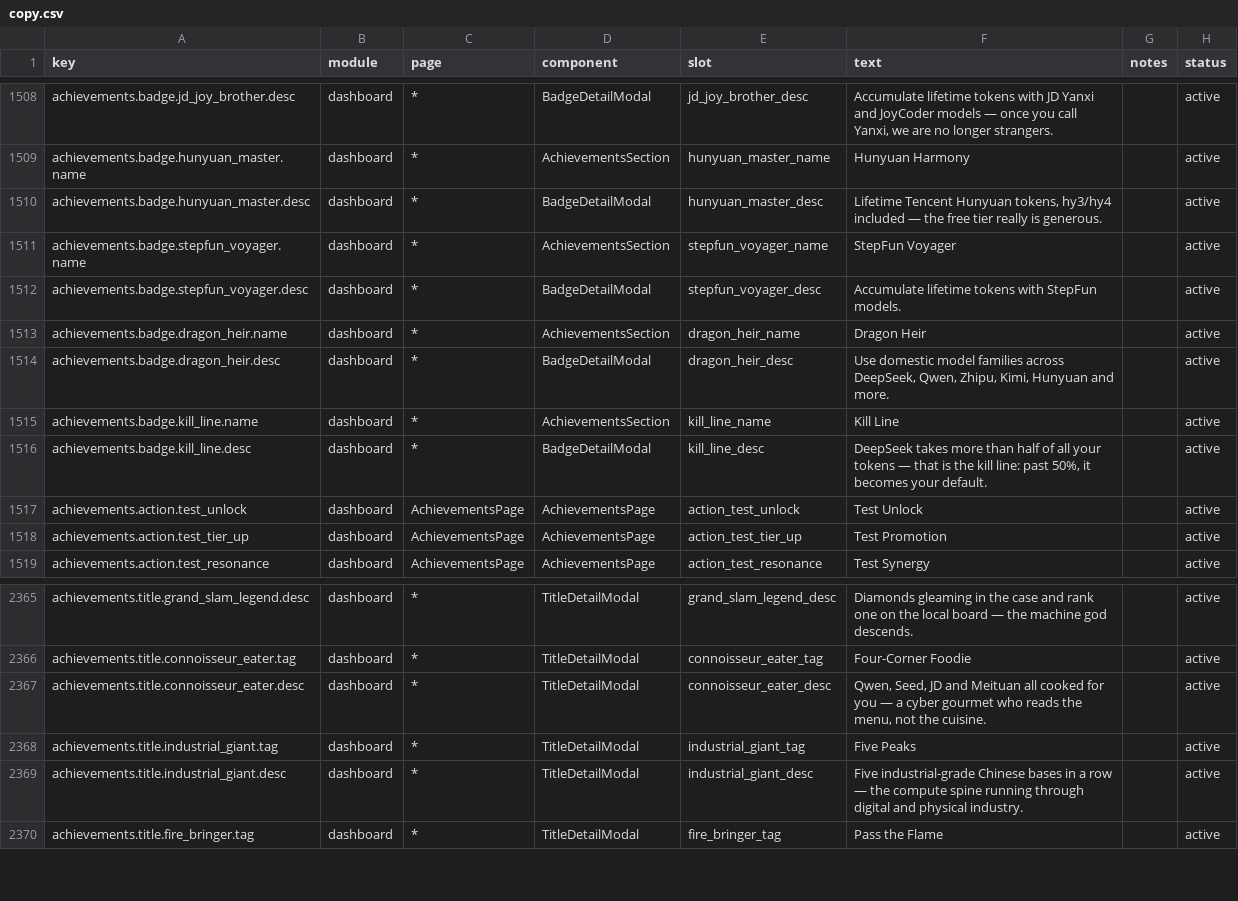
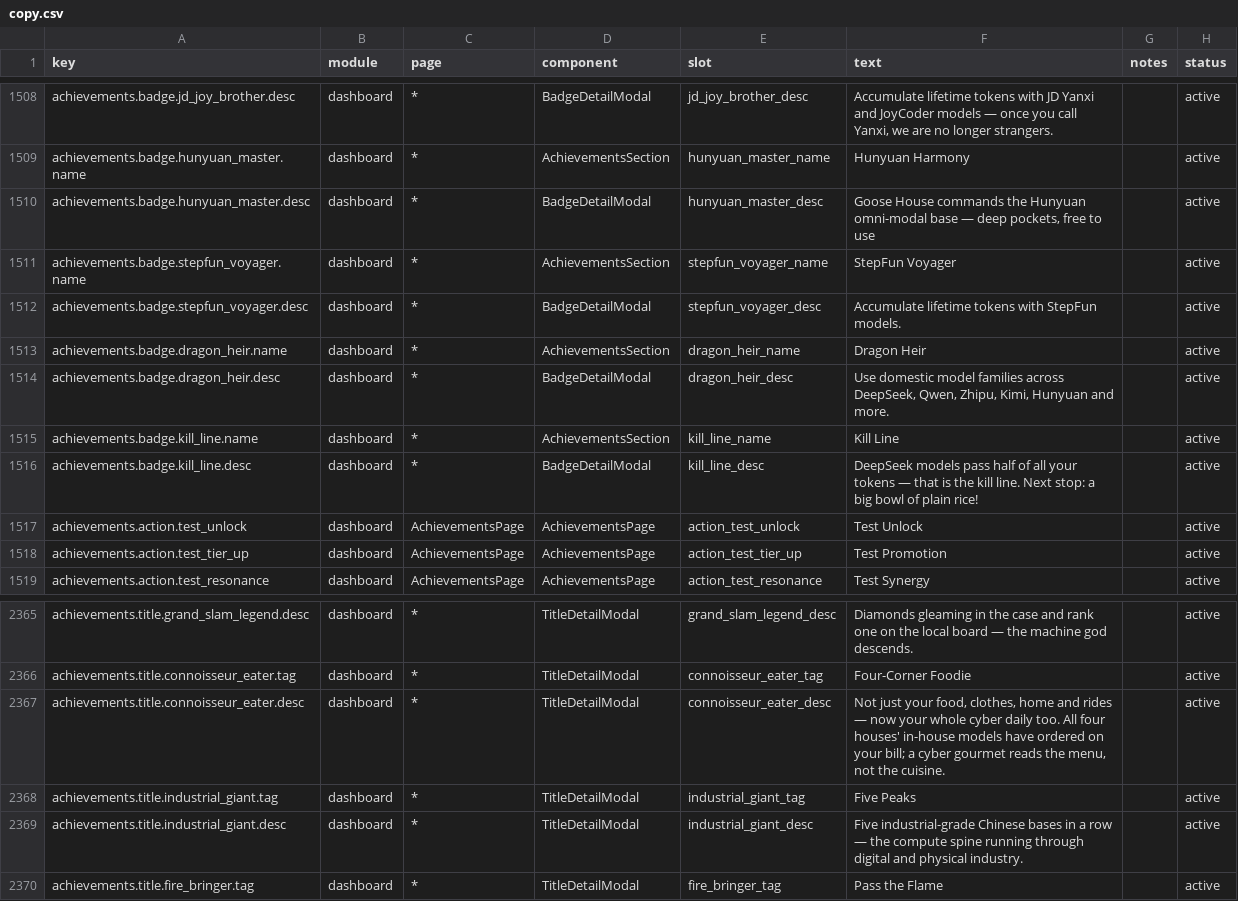
Before and after one commit to 01UNCLEDOG01/TokenTracker-Plus, a CSV file: dashboard/src/content/copy.csv, drawn as a sheet; only a part is shown, gaps mark what is left out; the diff covers the shown part only.

```diff
--- a/dashboard/src/content/copy.csv
+++ b/dashboard/src/content/copy.csv
@@ -1509,3 +1509,3 @@ achievements.badge.jd_joy_brother.desc,dashboard,*,BadgeDetailModal,jd_joy_broth
 achievements.badge.hunyuan_master.name,dashboard,*,AchievementsSection,hunyuan_master_name,"Hunyuan Harmony",,active
-achievements.badge.hunyuan_master.desc,dashboard,*,BadgeDetailModal,hunyuan_master_desc,"Lifetime Tencent Hunyuan tokens, hy3/hy4 included — the free tier really is generous.",,active
+achievements.badge.hunyuan_master.desc,dashboard,*,BadgeDetailModal,hunyuan_master_desc,"Goose House commands the Hunyuan omni-modal base — deep pockets, free to use",,active
 achievements.badge.stepfun_voyager.name,dashboard,*,AchievementsSection,stepfun_voyager_name,"StepFun Voyager",,active
@@ -1515,3 +1515,3 @@ achievements.badge.dragon_heir.desc,dashboard,*,BadgeDetailModal,dragon_heir_des
 achievements.badge.kill_line.name,dashboard,*,AchievementsSection,kill_line_name,"Kill Line",,active
-achievements.badge.kill_line.desc,dashboard,*,BadgeDetailModal,kill_line_desc,"DeepSeek takes more than half of all your tokens — that is the kill line: past 50%, it becomes your default.",,active
+achievements.badge.kill_line.desc,dashboard,*,BadgeDetailModal,kill_line_desc,"DeepSeek models pass half of all your tokens — that is the kill line. Next stop: a big bowl of plain rice!",,active
 achievements.action.test_unlock,dashboard,AchievementsPage,AchievementsPage,action_test_unlock,"Test Unlock",,active
@@ -2366,3 +2366,3 @@ achievements.title.grand_slam_legend.desc,dashboard,*,TitleDetailModal,grand_sla
 achievements.title.connoisseur_eater.tag,dashboard,*,TitleDetailModal,connoisseur_eater_tag,Four-Corner Foodie,,active
-achievements.title.connoisseur_eater.desc,dashboard,*,TitleDetailModal,connoisseur_eater_desc,"Qwen, Seed, JD and Meituan all cooked for you — a cyber gourmet who reads the menu, not the cuisine.",,active
+achievements.title.connoisseur_eater.desc,dashboard,*,TitleDetailModal,connoisseur_eater_desc,"Not just your food, clothes, home and rides — now your whole cyber daily too. All four houses' in-house models have ordered on your bill; a cyber gourmet reads the menu, not the cuisine.",,active
 achievements.title.industrial_giant.tag,dashboard,*,TitleDetailModal,industrial_giant_tag,Five Peaks,,active
```
Also changed, not shown: 9 edited cells elsewhere in this file, 7 other files.
